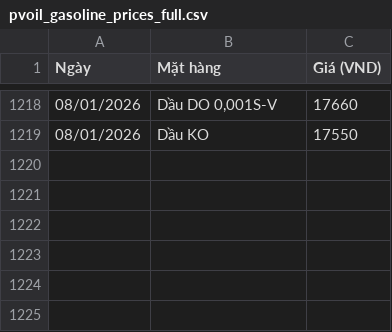
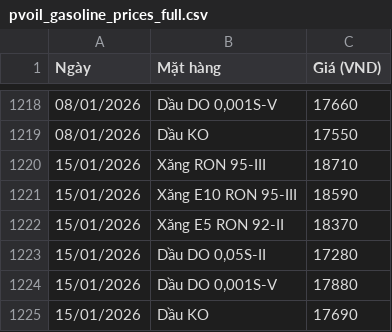
Before and after one commit to Anhthai1991/Fuel-VN-price, a CSV file: pvoil_gasoline_prices_full.csv, drawn as a sheet; only a part is shown, gaps mark what is left out; the diff names each change by its address in the sheet, - before the commit and + after, or states it on an @@ line.

Commit message:
Auto-update PVOIL fuel prices - 2026-01-16 10:33

```diff
--- a/pvoil_gasoline_prices_full.csv
+++ b/pvoil_gasoline_prices_full.csv
+row 1220: 15/01/2026 | Xăng RON 95-III | 18710
+row 1221: 15/01/2026 | Xăng E10 RON 95-III | 18590
+row 1222: 15/01/2026 | Xăng E5 RON 92-II | 18370
+row 1223: 15/01/2026 | Dầu DO 0,05S-II | 17280
+row 1224: 15/01/2026 | Dầu DO 0,001S-V | 17880
+row 1225: 15/01/2026 | Dầu KO | 17690
```
